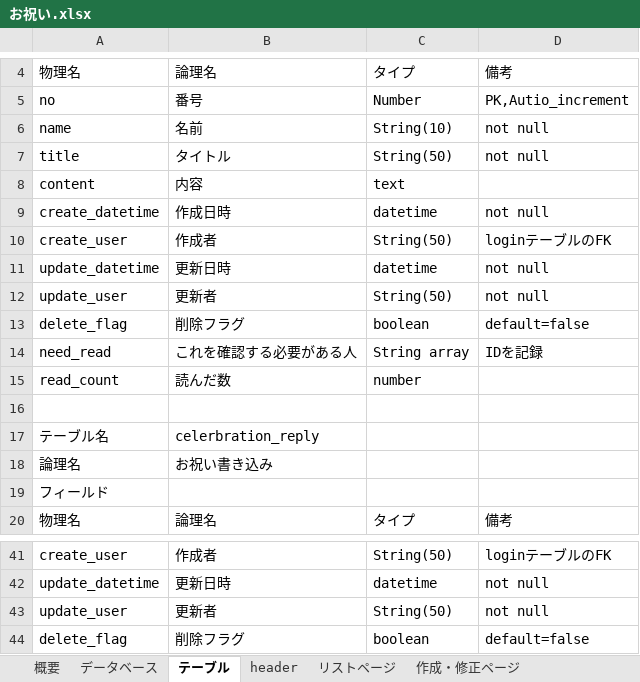
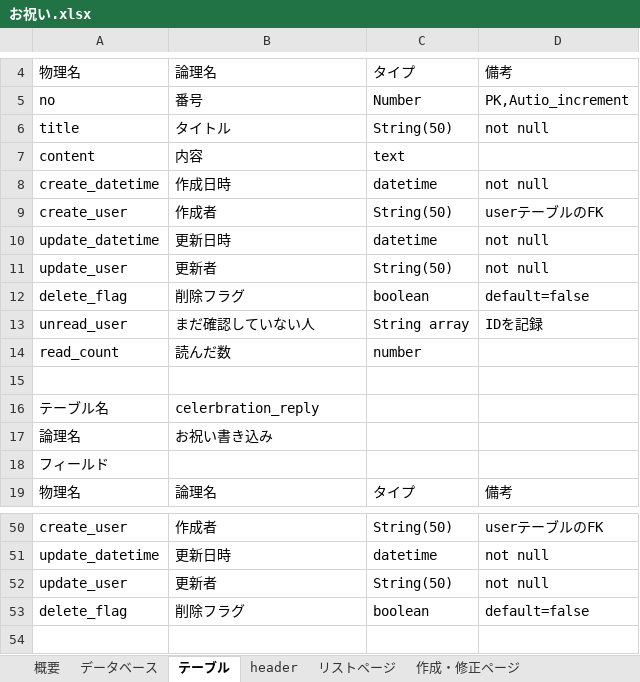
Before and after one commit to bittap/azusato, an Excel workbook: document/基本設計書/お祝い.xlsx, sheet テーブル, drawn as a sheet; only a part is shown, gaps mark what is left out; values as stored, in another font and other column widths than the file's, no borders; removed rows and columns are numbered as before the commit, all else as after; the diff covers the shown part only; the diff names each change by its address in the sheet, - before the commit and + after, or states it on an @@ line.

```diff
--- a/document/基本設計書/お祝い.xlsx (sheet テーブル)
+++ b/document/基本設計書/お祝い.xlsx (sheet テーブル)
-row 6: name | 名前 | String(10) | not null
-D9: loginテーブルのFK
+D9: userテーブルのFK
-A13: need_read
+A13: unread_user
-B13: これを確認する必要がある人
+B13: まだ確認していない人
-D50: loginテーブルのFK
+D50: userテーブルのFK
```
Also changed, not shown: 11 added rows, 1 removed row, 1 moved row and 8 edited cells elsewhere in this sheet, 1 other file.
